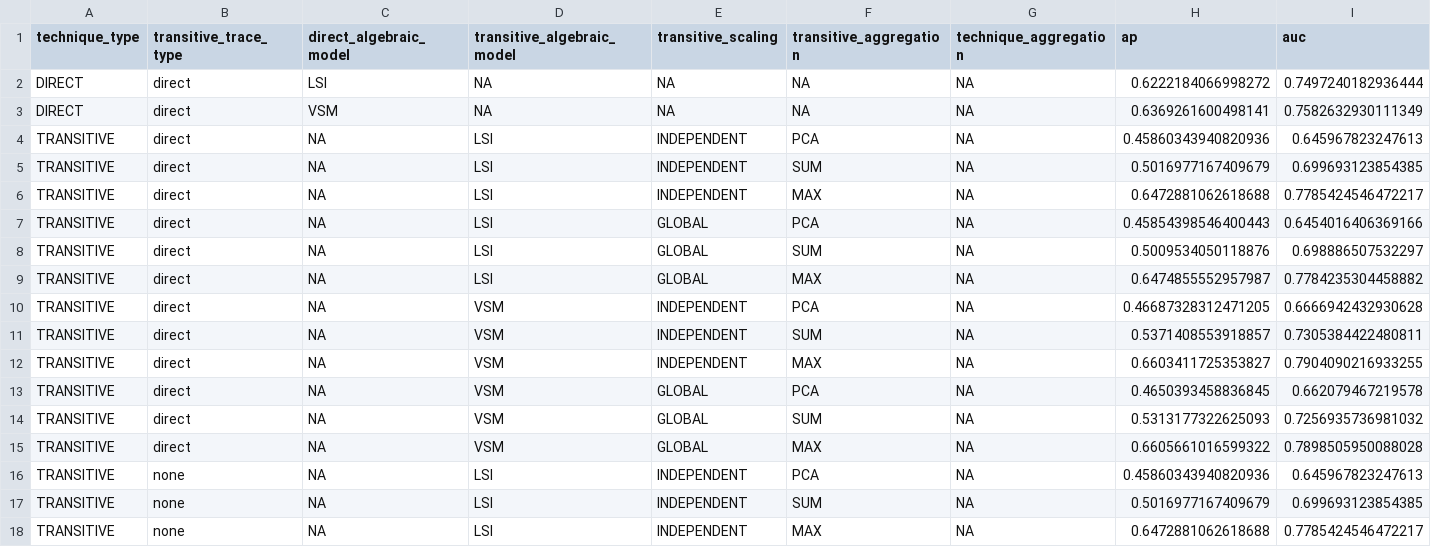
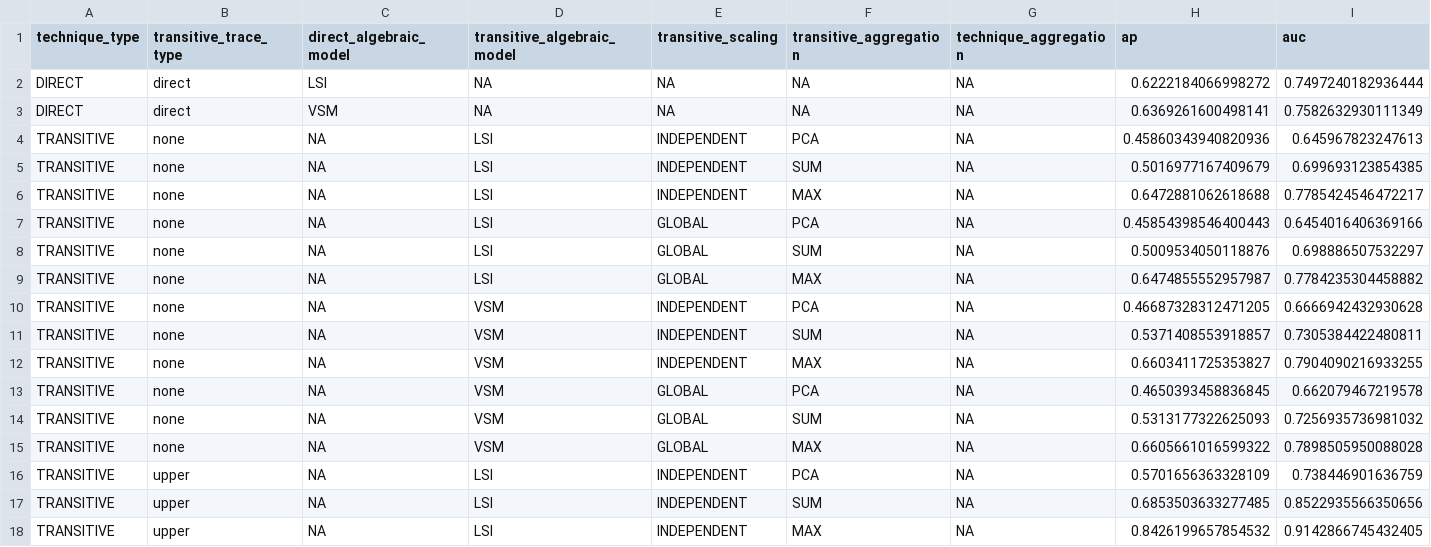
Before and after one commit to thearod5/LeveragingIntermediateArtifacts, a CSV file: data/metric_tables/EasyClinic.csv, drawn as a sheet; only a part is shown; the shorter side is filled out with more unchanged rows; rows hold the shown columns only; the diff names each change by its address in the sheet, - before the commit and + after, or states it on an @@ line.

```diff
--- a/data/metric_tables/EasyClinic.csv
+++ b/data/metric_tables/EasyClinic.csv
-row 4: TRANSITIVE | direct | NA | LSI | INDEPENDENT | PCA | NA | 0.45860343940820936 | 0.645967823247613
-row 5: TRANSITIVE | direct | NA | LSI | INDEPENDENT | SUM | NA | 0.5016977167409679 | 0.699693123854385
-row 6: TRANSITIVE | direct | NA | LSI | INDEPENDENT | MAX | NA | 0.6472881062618688 | 0.7785424546472217
-row 7: TRANSITIVE | direct | NA | LSI | GLOBAL | PCA | NA | 0.45854398546400443 | 0.6454016406369166
-row 8: TRANSITIVE | direct | NA | LSI | GLOBAL | SUM | NA | 0.5009534050118876 | 0.698886507532297
-row 9: TRANSITIVE | direct | NA | LSI | GLOBAL | MAX | NA | 0.6474855552957987 | 0.7784235304458882
-row 10: TRANSITIVE | direct | NA | VSM | INDEPENDENT | PCA | NA | 0.46687328312471205 | 0.6666942432930628
-row 11: TRANSITIVE | direct | NA | VSM | INDEPENDENT | SUM | NA | 0.5371408553918857 | 0.7305384422480811
-row 12: TRANSITIVE | direct | NA | VSM | INDEPENDENT | MAX | NA | 0.6603411725353827 | 0.7904090216933255
-row 13: TRANSITIVE | direct | NA | VSM | GLOBAL | PCA | NA | 0.4650393458836845 | 0.662079467219578
-row 14: TRANSITIVE | direct | NA | VSM | GLOBAL | SUM | NA | 0.5313177322625093 | 0.7256935736981032
-row 15: TRANSITIVE | direct | NA | VSM | GLOBAL | MAX | NA | 0.6605661016599322 | 0.7898505950088028
```
Also changed, not shown: data/aggregates/best.csv, data/metric_tables/Drone.csv, 24 other files.
